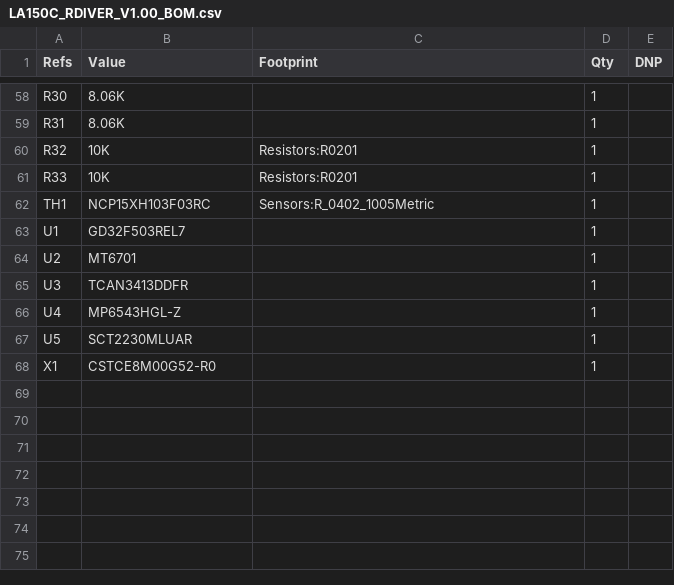
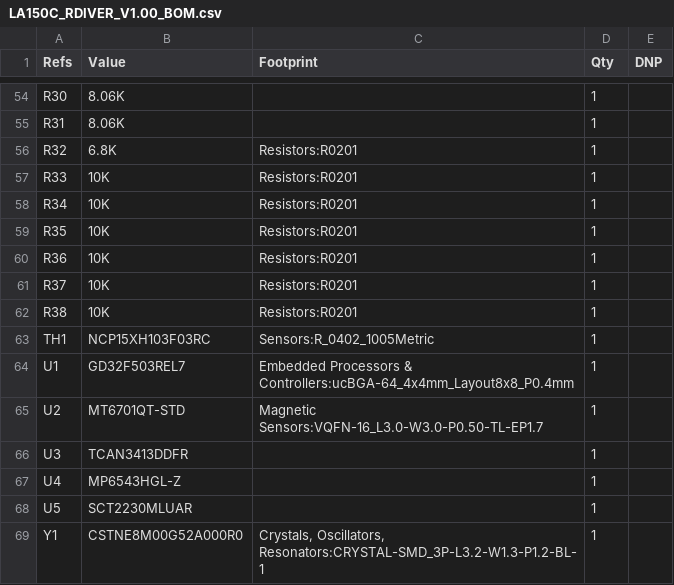
Before and after one commit to 1548937024-oss/USB_UART_Bridge, a CSV file: LA150C_DRIVER_V1.00/硬件相关/Project/LA150C_RDIVER_V1.00/generated/LA150C_RDIVER_V1.00_BOM.csv, drawn as a sheet; only a part is shown, gaps mark what is left out; the diff covers the shown part only.

```diff
--- a/LA150C_DRIVER_V1.00/硬件相关/Project/LA150C_RDIVER_V1.00/generated/LA150C_RDIVER_V1.00_BOM.csv
+++ b/LA150C_DRIVER_V1.00/硬件相关/Project/LA150C_RDIVER_V1.00/generated/LA150C_RDIVER_V1.00_BOM.csv
@@ -59,7 +55,12 @@
 "R31","8.06K","","1",""
-"R32","10K","Resistors:R0201","1",""
+"R32","6.8K","Resistors:R0201","1",""
 "R33","10K","Resistors:R0201","1",""
+"R34","10K","Resistors:R0201","1",""
+"R35","10K","Resistors:R0201","1",""
+"R36","10K","Resistors:R0201","1",""
+"R37","10K","Resistors:R0201","1",""
+"R38","10K","Resistors:R0201","1",""
 "TH1","NCP15XH103F03RC","Sensors:R_0402_1005Metric","1",""
-"U1","GD32F503REL7","","1",""
-"U2","MT6701","","1",""
+"U1","GD32F503REL7","Embedded Processors & Controllers:ucBGA-64_4x4mm_Layout8x8_P0.4mm","1",""
+"U2","MT6701QT-STD","Magnetic Sensors:VQFN-16_L3.0-W3.0-P0.50-TL-EP1.7","1",""
 "U3","TCAN3413DDFR","","1",""
@@ -67,2 +68,2 @@
 "U5","SCT2230MLUAR","","1",""
-"X1","CSTCE8M00G52-R0","","1",""
+"Y1","CSTNE8M00G52A000R0","Crystals, Oscillators, Resonators:CRYSTAL-SMD_3P-L3.2-W1.3-P1.2-BL-1","1",""
```
Also changed, not shown: 4 added rows, 8 removed rows and 26 edited cells elsewhere in this file, 28 other files.
